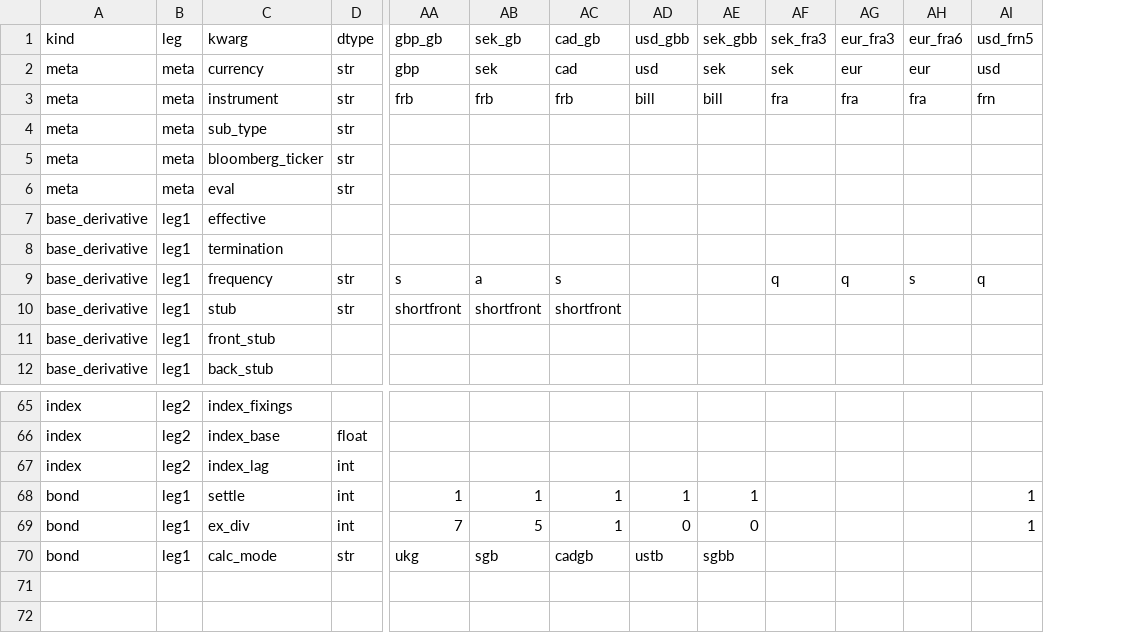
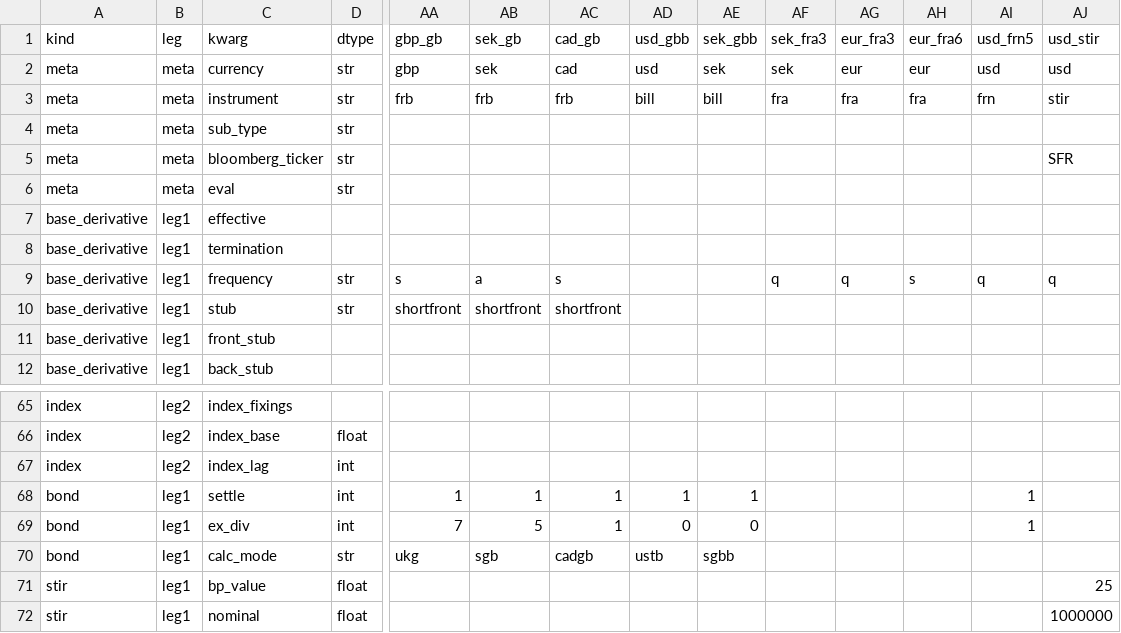
Before and after one commit to attack68/rateslib, a CSV file: rateslib/data/instrument_spec.csv, drawn as a sheet; only a part is shown, gaps mark what is left out; rows hold the shown columns only; the diff names each change by its address in the sheet, - before the commit and + after, or states it on an @@ line.

```diff
--- a/rateslib/data/instrument_spec.csv
+++ b/rateslib/data/instrument_spec.csv
+column AJ, rows 1-9: usd_stir | usd | stir |  | SFR |  |  |  | q
+row 71: stir | leg1 | bp_value | float |  |  |  |  |  |  |  |  |  | 25
+row 72: stir | leg1 | nominal | float |  |  |  |  |  |  |  |  |  | 1000000
```
Also changed, not shown: 5 other files.
